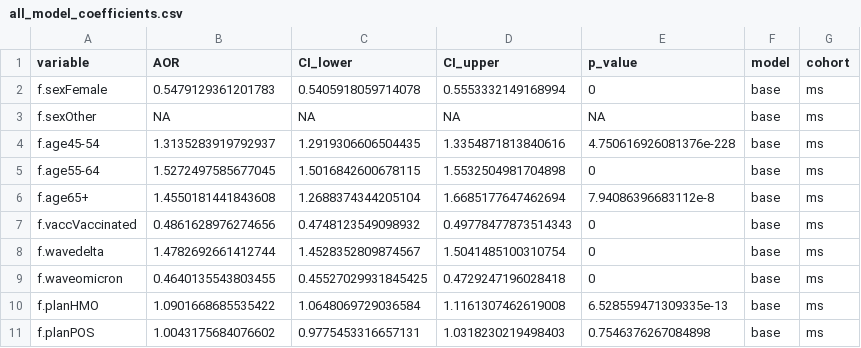
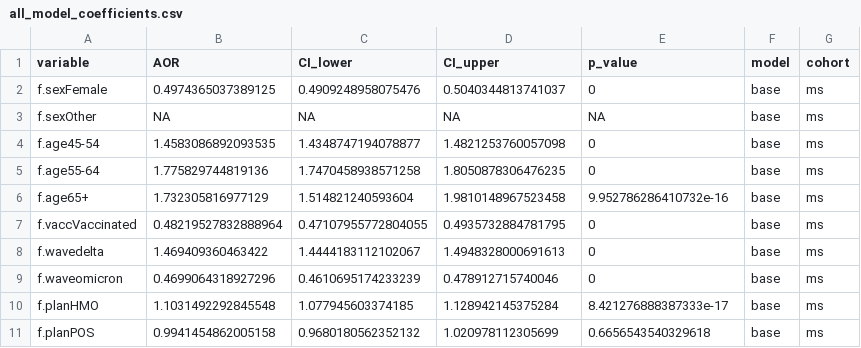
Before and after one commit to Su-informatics-lab/aou_covid, a CSV file: results/ms/all_model_coefficients.csv, drawn as a sheet; only a part is shown; the diff covers the shown part only.

```diff
--- a/results/ms/all_model_coefficients.csv
+++ b/results/ms/all_model_coefficients.csv
@@ -1,11 +1,11 @@
 variable,AOR,CI_lower,CI_upper,p_value,model,cohort
-f.sexFemale,0.5479129361201783,0.5405918059714078,0.5553332149168994,0,base,ms
+f.sexFemale,0.4974365037389125,0.4909248958075476,0.5040344813741037,0,base,ms
 f.sexOther,NA,NA,NA,NA,base,ms
-f.age45-54,1.3135283919792937,1.2919306606504435,1.3354871813840616,4.750616926081376e-228,base,ms
-f.age55-64,1.5272497585677045,1.5016842600678115,1.5532504981704898,0,base,ms
-f.age65+,1.4550181441843608,1.2688374344205104,1.6685177647462694,7.94086396683112e-8,base,ms
-f.vaccVaccinated,0.4861628976274656,0.4748123549098932,0.49778477873514343,0,base,ms
-f.wavedelta,1.4782692661412744,1.4528352809874567,1.5041485100310754,0,base,ms
-f.waveomicron,0.4640135543803455,0.45527029931845425,0.4729247196028418,0,base,ms
-f.planHMO,1.0901668685535422,1.0648069729036584,1.1161307462619008,6.528559471309335e-13,base,ms
-f.planPOS,1.0043175684076602,0.9775453316657131,1.0318230219498403,0.7546376267084898,base,ms
+f.age45-54,1.4583086892093535,1.4348747194078877,1.4821253760057098,0,base,ms
+f.age55-64,1.775829744819136,1.7470458938571258,1.8050878306476235,0,base,ms
+f.age65+,1.732305816977129,1.514821240593604,1.9810148967523458,9.952786286410732e-16,base,ms
+f.vaccVaccinated,0.48219527832888964,0.47107955772804055,0.4935732884781795,0,base,ms
+f.wavedelta,1.469409360463422,1.4444183112102067,1.4948328000691613,0,base,ms
+f.waveomicron,0.4699064318927296,0.4610695174233239,0.478912715740046,0,base,ms
+f.planHMO,1.1031492292845548,1.077945603374185,1.128942145375284,8.421276888387333e-17,base,ms
+f.planPOS,0.9941454862005158,0.9680180562352132,1.020978112305699,0.6656543540329618,base,ms
```
Also changed, not shown: 116 edited cells elsewhere in this file, results/ms/base_model_coefficients.csv.
